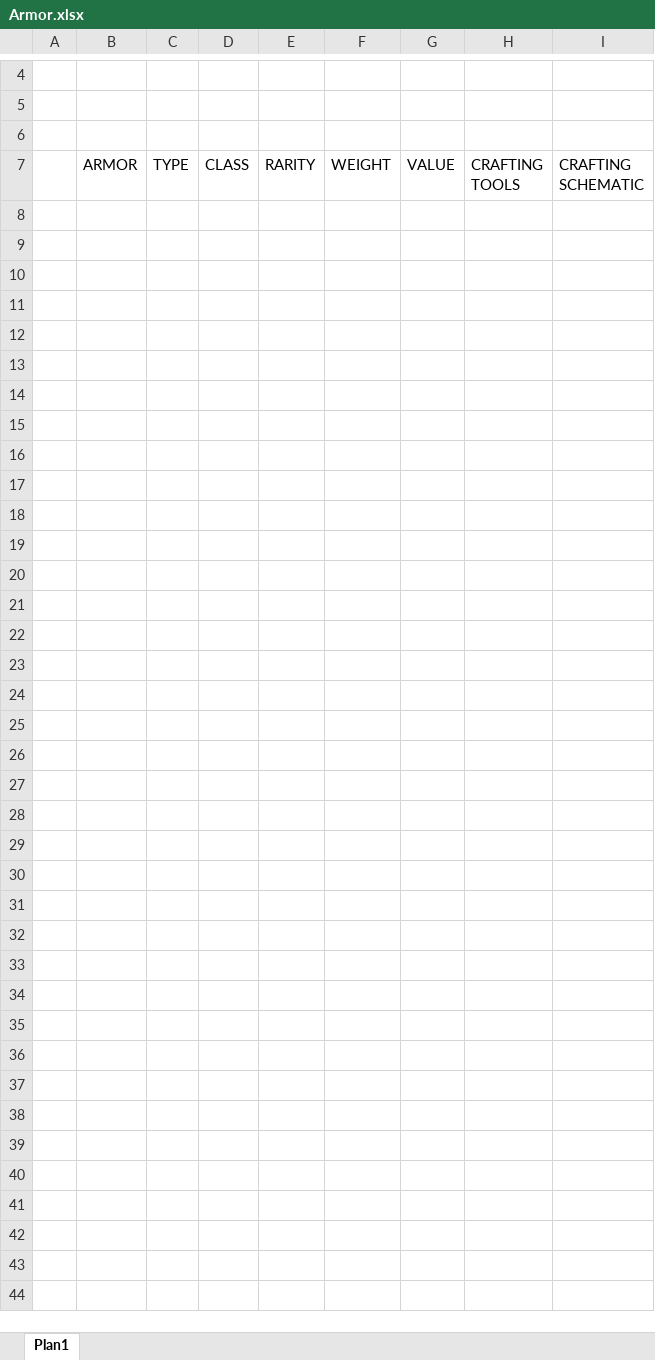
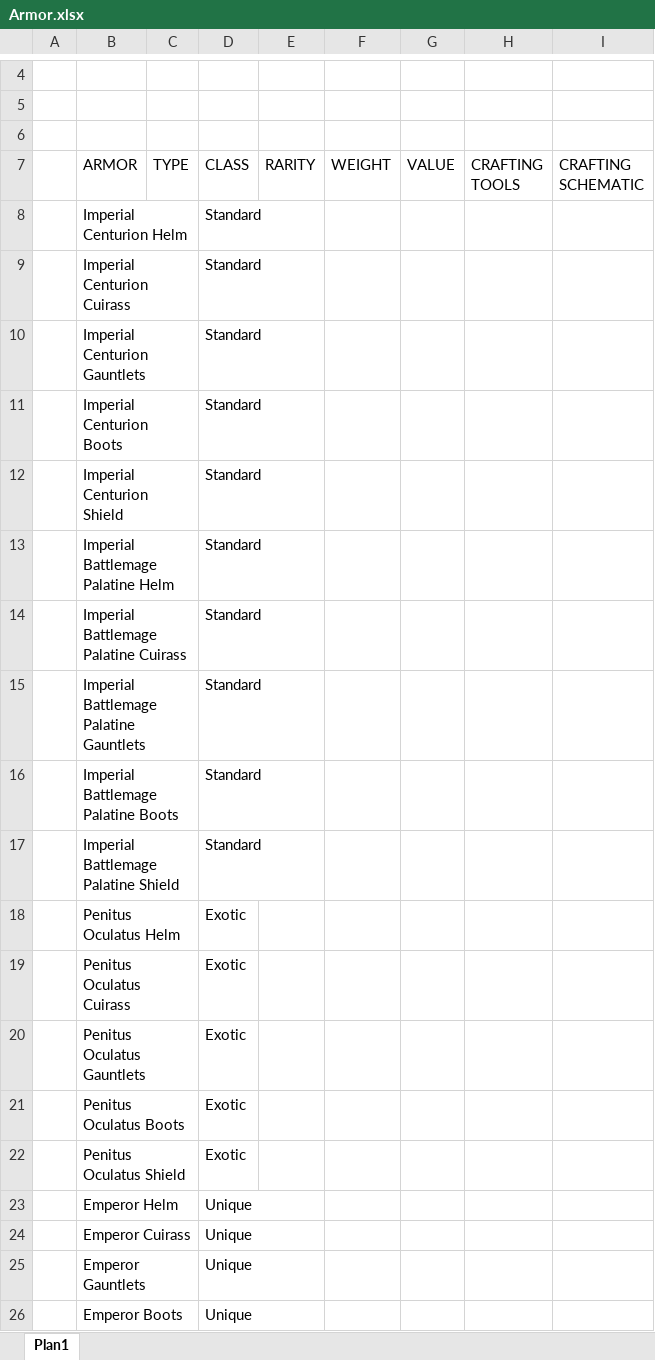
Before and after one commit to Indridcold96/TES-Culture-Overhaul, an Excel workbook: Files/Modules/Imperial Authority/Tables/Equipment/Armor.xlsx, sheet Plan1, drawn as a sheet; only a part is shown, gaps mark what is left out; values as stored, in another font and other column widths than the file's, no borders; the diff names each change by its address in the sheet, - before the commit and + after, or states it on an @@ line.

```diff
--- a/Files/Modules/Imperial Authority/Tables/Equipment/Armor.xlsx (sheet Plan1)
+++ b/Files/Modules/Imperial Authority/Tables/Equipment/Armor.xlsx (sheet Plan1)
+row 8:  | Imperial Centurion Helm |  | Standard
+row 9:  | Imperial Centurion Cuirass |  | Standard
+row 10:  | Imperial Centurion Gauntlets |  | Standard
+row 11:  | Imperial Centurion Boots |  | Standard
+row 12:  | Imperial Centurion Shield |  | Standard
+row 13:  | Imperial Battlemage Palatine Helm |  | Standard
+row 14:  | Imperial Battlemage Palatine Cuirass |  | Standard
+row 15:  | Imperial Battlemage Palatine Gauntlets |  | Standard
+row 16:  | Imperial Battlemage Palatine Boots |  | Standard
+row 17:  | Imperial Battlemage Palatine Shield |  | Standard
+row 18:  | Penitus Oculatus Helm |  | Exotic
+row 19:  | Penitus Oculatus Cuirass |  | Exotic
+row 20:  | Penitus Oculatus Gauntlets |  | Exotic
+row 21:  | Penitus Oculatus Boots |  | Exotic
+row 22:  | Penitus Oculatus Shield |  | Exotic
+row 23:  | Emperor Helm |  | Unique
+row 24:  | Emperor Cuirass |  | Unique
+row 25:  | Emperor Gauntlets |  | Unique
+row 26:  | Emperor Boots |  | Unique
```
Also changed, not shown: Files/General/Tables/Equipment/Standard/Standard Armors.xlsx, Files/Modules/Dwemer Legacy/Tables/Equipment/Weapons.xlsx, 27 other files.
